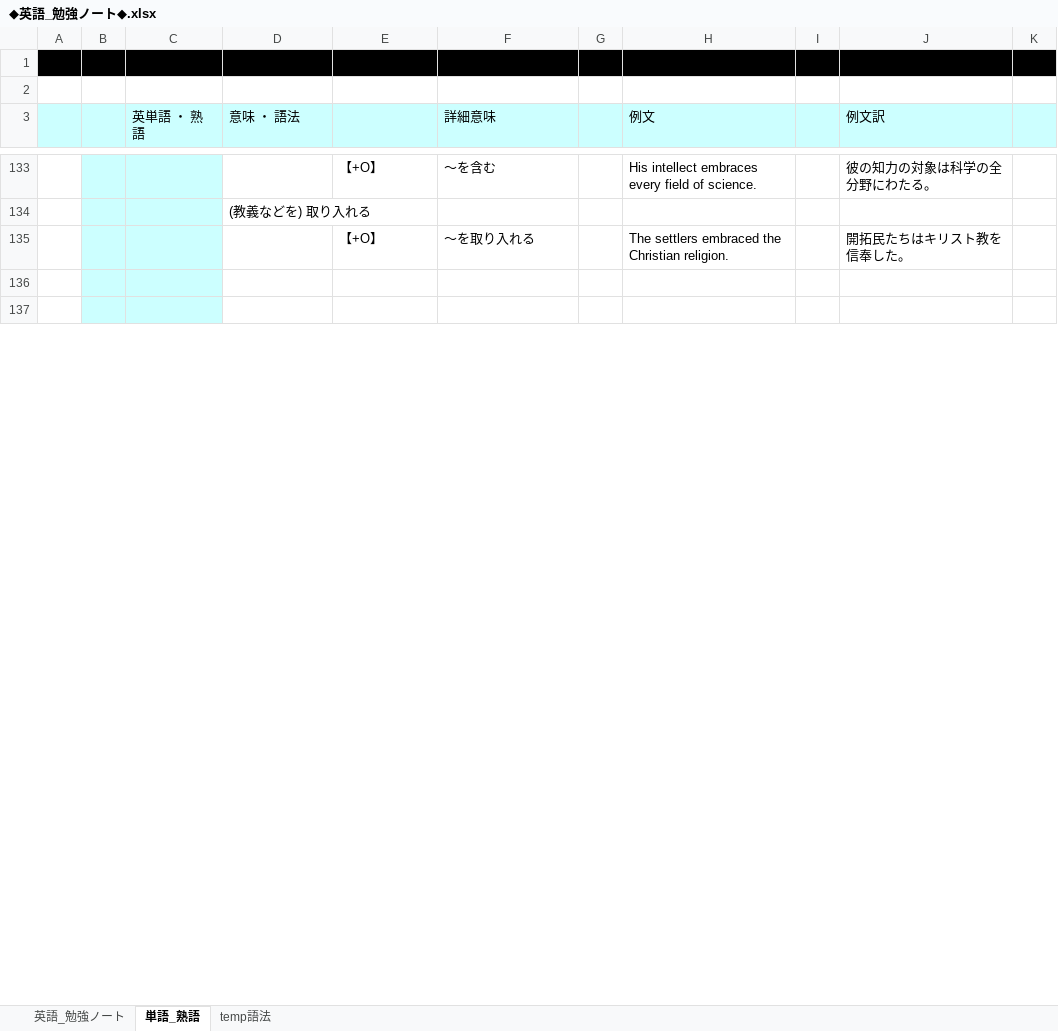
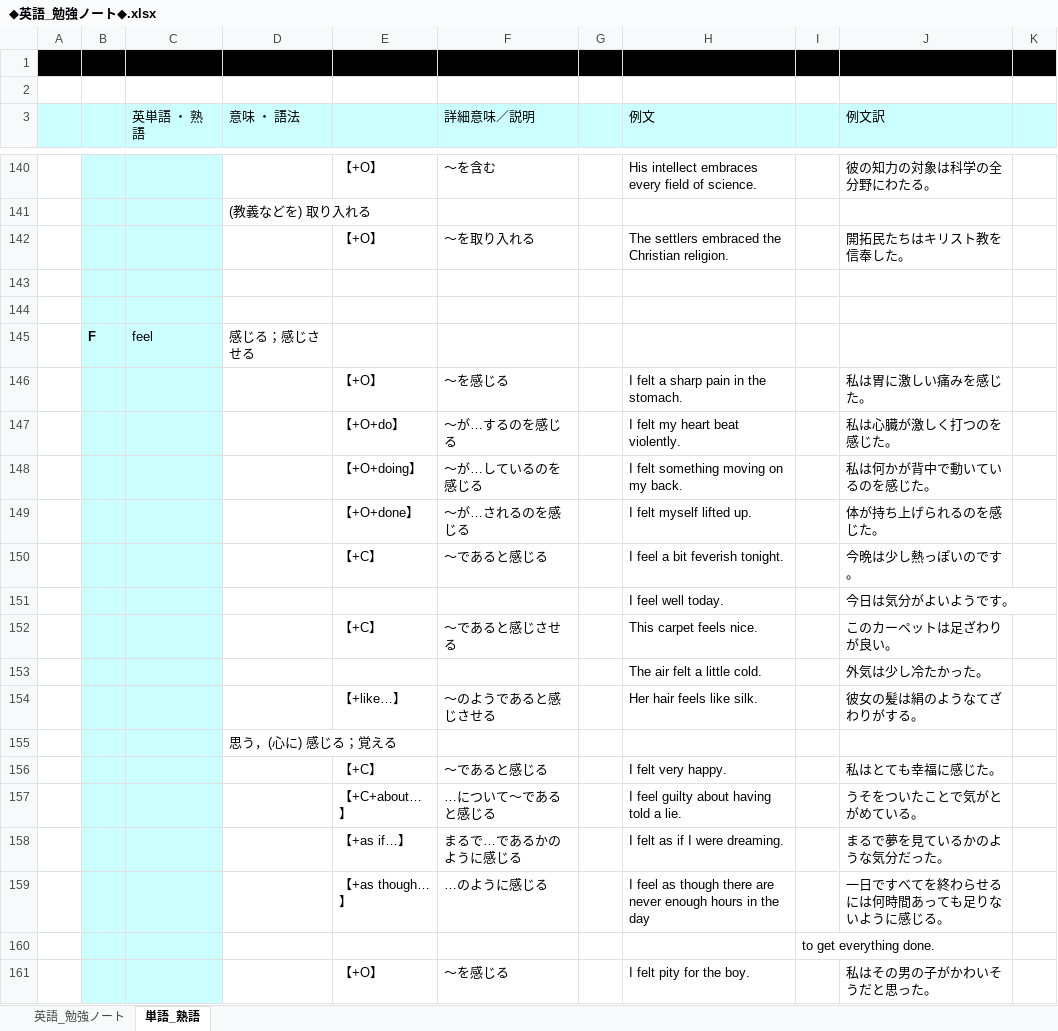
Before and after one commit to roshihie/English, an Excel workbook: ◆英語_勉強ノート◆.xlsx, sheet 単語_熟語, drawn as a sheet; only a part is shown, gaps mark what is left out; values as stored, in another font and other column widths than the file's, no borders; the diff covers the shown part only; the diff names each change by its address in the sheet, - before the commit and + after, or states it on an @@ line.

```diff
--- a/◆英語_勉強ノート◆.xlsx (sheet 単語_熟語)
+++ b/◆英語_勉強ノート◆.xlsx (sheet 単語_熟語)
-sheet tab: temp語法
-F3: 詳細意味
+F3: 詳細意味／説明
+row 145:  | F | feel | 感じる；感じさせる
+row 146:  |  |  |  | 【+O】 | ～を感じる |  | I felt a sharp pain in the stomach. |  | 私は胃に激しい痛みを感じた。
+row 147:  |  |  |  | 【+O+do】 | ～が…するのを感じる |  | I felt my heart beat violently. |  | 私は心臓が激しく打つのを感じた。
+row 148:  |  |  |  | 【+O+doing】 | ～が…しているのを感じる |  | I felt something moving on my back. |  | 私は何かが背中で動いているのを感じた。
+row 149:  |  |  |  | 【+O+done】 | ～が…されるのを感じる |  | I felt myself lifted up. |  | 体が持ち上げられるのを感じた。
+row 150:  |  |  |  | 【+C】 | ～であると感じる |  | I feel a bit feverish tonight. |  | 今晩は少し熱っぽいのです。
+row 151:  |  |  |  |  |  |  | I feel well today. |  | 今日は気分がよいようです。
+row 152:  |  |  |  | 【+C】 | ～であると感じさせる |  | This carpet feels nice. |  | このカーペットは足ざわりが良い。
+row 153:  |  |  |  |  |  |  | The air felt a little cold. |  | 外気は少し冷たかった。
+row 154:  |  |  |  | 【+like…】 | 〜のようであると感じさせる |  | Her hair feels like silk. |  | 彼女の髪は絹のようなてざわりがする。
+row 155:  |  |  | 思う，(心に) 感じる；覚える
+row 156:  |  |  |  | 【+C】 | ～であると感じる |  | I felt very happy. |  | 私はとても幸福に感じた。
+row 157:  |  |  |  | 【+C+about…】 | …について～であると感じる |  | I feel guilty about having told a lie. |  | うそをついたことで気がとがめている。
+row 158:  |  |  |  | 【+as if…】 | まるで…であるかのように感じる |  | I felt as if I were dreaming. |  | まるで夢を見ているかのような気分だった。
+row 159:  |  |  |  | 【+as though…】 | …のように感じる |  | I feel as though there are never enough hours in the day |  | 一日ですべてを終わらせるには何時間あっても足りないように感じる。
+row 160:  |  |  |  |  |  |  |  | to get everything done.
+row 161:  |  |  |  | 【+O】 | ～を感じる |  | I felt pity for the boy. |  | 私はその男の子がかわいそうだと思った。
```
Also changed, not shown: 99 added rows, 1 removed row and 212 edited cells elsewhere in this sheet, 勉強実績ノート.xlsx.
